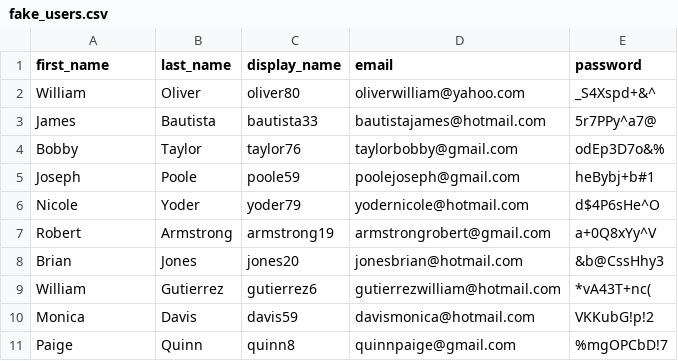
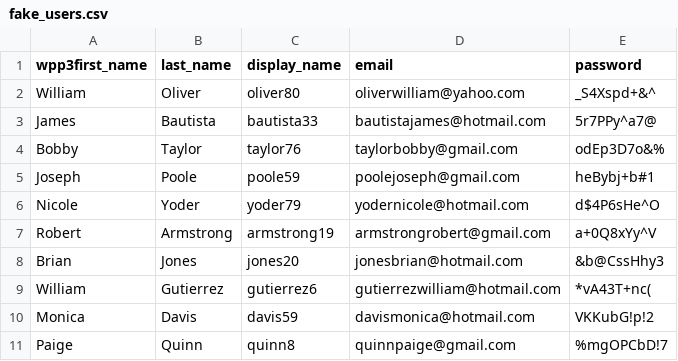
Before and after one commit to teresiawairimu/asthmaApp, a CSV file: backend/app/data/fake_users.csv, drawn as a sheet.

```diff
--- a/backend/app/data/fake_users.csv
+++ b/backend/app/data/fake_users.csv
@@ -1,2 +1,2 @@
-  first_name,last_name,display_name,email,password
+  wpp3first_name,last_name,display_name,email,password
 William,Oliver,oliver80,oliverwilliam@yahoo.com,_S4Xspd+&^
```
Also changed, not shown: 30 other files.
